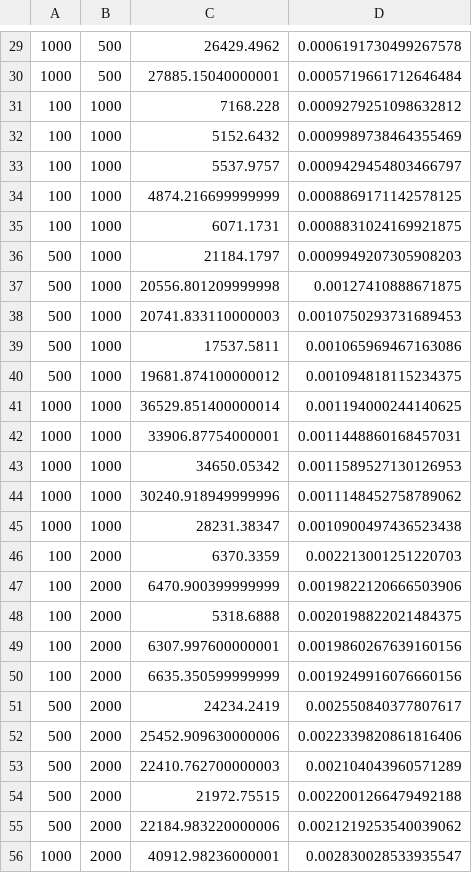
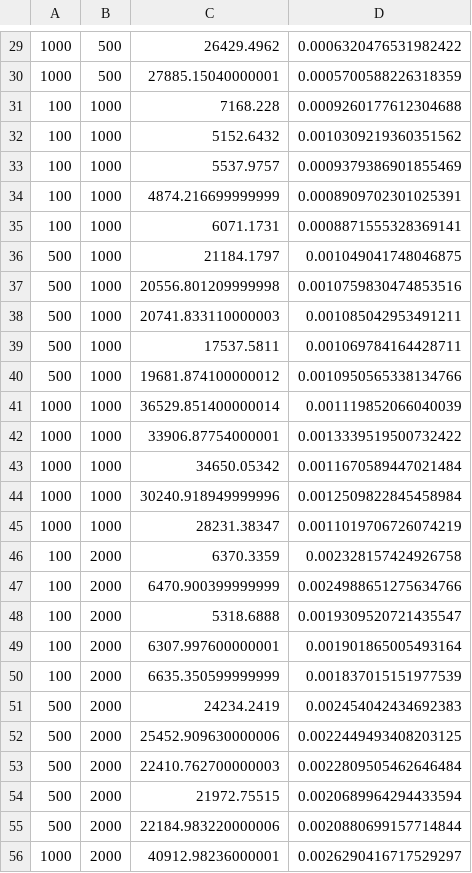
Before and after one commit to georgelok/cs136-finalproject, a CSV file: resultfiles/arbitrary-greedy-nodomck.csv, drawn as a sheet; only a part is shown, gaps mark what is left out; the diff covers the shown part only.

```diff
--- a/resultfiles/arbitrary-greedy-nodomck.csv
+++ b/resultfiles/arbitrary-greedy-nodomck.csv
@@ -29,28 +29,28 @@
-1000,500,26429.4962,0.0006191730499267578
-1000,500,27885.15040000001,0.0005719661712646484
-100,1000,7168.228,0.0009279251098632812
-100,1000,5152.6432,0.0009989738464355469
-100,1000,5537.9757,0.0009429454803466797
-100,1000,4874.216699999999,0.0008869171142578125
-100,1000,6071.1731,0.0008831024169921875
-500,1000,21184.1797,0.0009949207305908203
-500,1000,20556.801209999998,0.00127410888671875
-500,1000,20741.833110000003,0.0010750293731689453
-500,1000,17537.5811,0.001065969467163086
-500,1000,19681.874100000012,0.001094818115234375
-1000,1000,36529.851400000014,0.001194000244140625
-1000,1000,33906.87754000001,0.0011448860168457031
-1000,1000,34650.05342,0.0011589527130126953
-1000,1000,30240.918949999996,0.0011148452758789062
-1000,1000,28231.38347,0.0010900497436523438
-100,2000,6370.3359,0.002213001251220703
-100,2000,6470.900399999999,0.0019822120666503906
-100,2000,5318.6888,0.0020198822021484375
-100,2000,6307.997600000001,0.0019860267639160156
-100,2000,6635.350599999999,0.0019249916076660156
-500,2000,24234.2419,0.002550840377807617
-500,2000,25452.909630000006,0.0022339820861816406
-500,2000,22410.762700000003,0.002104043960571289
-500,2000,21972.75515,0.0022001266479492188
-500,2000,22184.983220000006,0.0021219253540039062
-1000,2000,40912.98236000001,0.002830028533935547
+1000,500,26429.4962,0.0006320476531982422
+1000,500,27885.15040000001,0.0005700588226318359
+100,1000,7168.228,0.0009260177612304688
+100,1000,5152.6432,0.0010309219360351562
+100,1000,5537.9757,0.0009379386901855469
+100,1000,4874.216699999999,0.0008909702301025391
+100,1000,6071.1731,0.0008871555328369141
+500,1000,21184.1797,0.001049041748046875
+500,1000,20556.801209999998,0.0010759830474853516
+500,1000,20741.833110000003,0.001085042953491211
+500,1000,17537.5811,0.001069784164428711
+500,1000,19681.874100000012,0.0010950565338134766
+1000,1000,36529.851400000014,0.001119852066040039
+1000,1000,33906.87754000001,0.0013339519500732422
+1000,1000,34650.05342,0.0011670589447021484
+1000,1000,30240.918949999996,0.0012509822845458984
+1000,1000,28231.38347,0.0011019706726074219
+100,2000,6370.3359,0.002328157424926758
+100,2000,6470.900399999999,0.0024988651275634766
+100,2000,5318.6888,0.0019309520721435547
+100,2000,6307.997600000001,0.001901865005493164
+100,2000,6635.350599999999,0.001837015151977539
+500,2000,24234.2419,0.002454042434692383
+500,2000,25452.909630000006,0.0022449493408203125
+500,2000,22410.762700000003,0.0022809505462646484
+500,2000,21972.75515,0.0020689964294433594
+500,2000,22184.983220000006,0.0020880699157714844
+1000,2000,40912.98236000001,0.0026290416717529297
```
Also changed, not shown: 46 edited cells elsewhere in this file, resultfiles/arbitrary-ibm-nodomck.csv.
